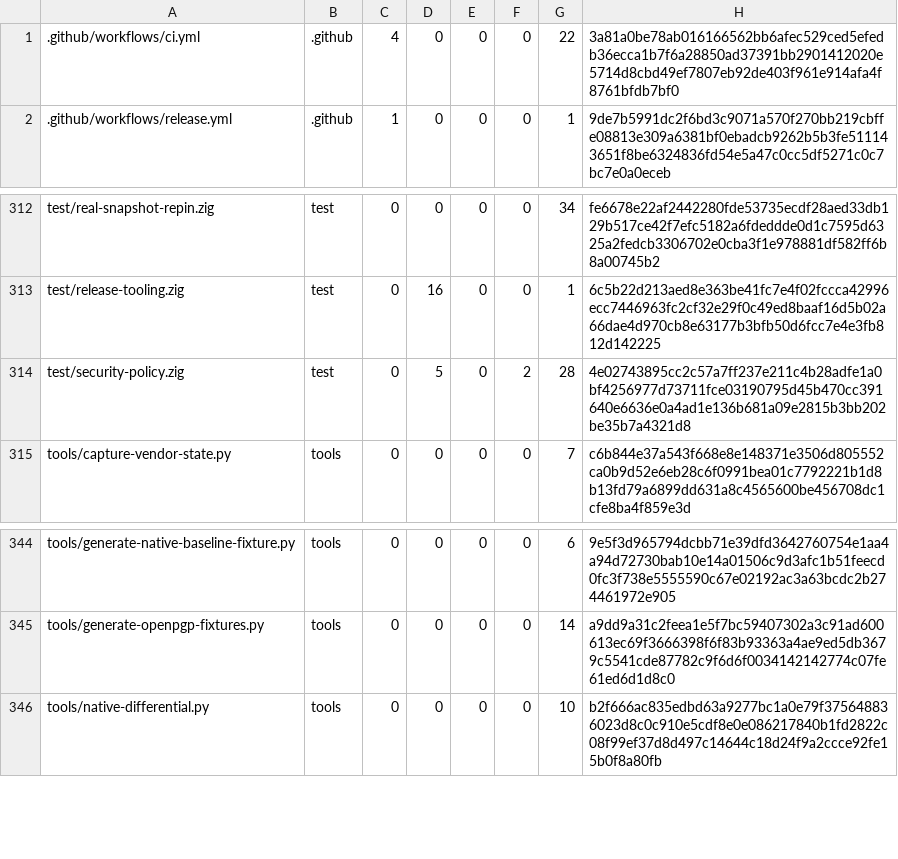
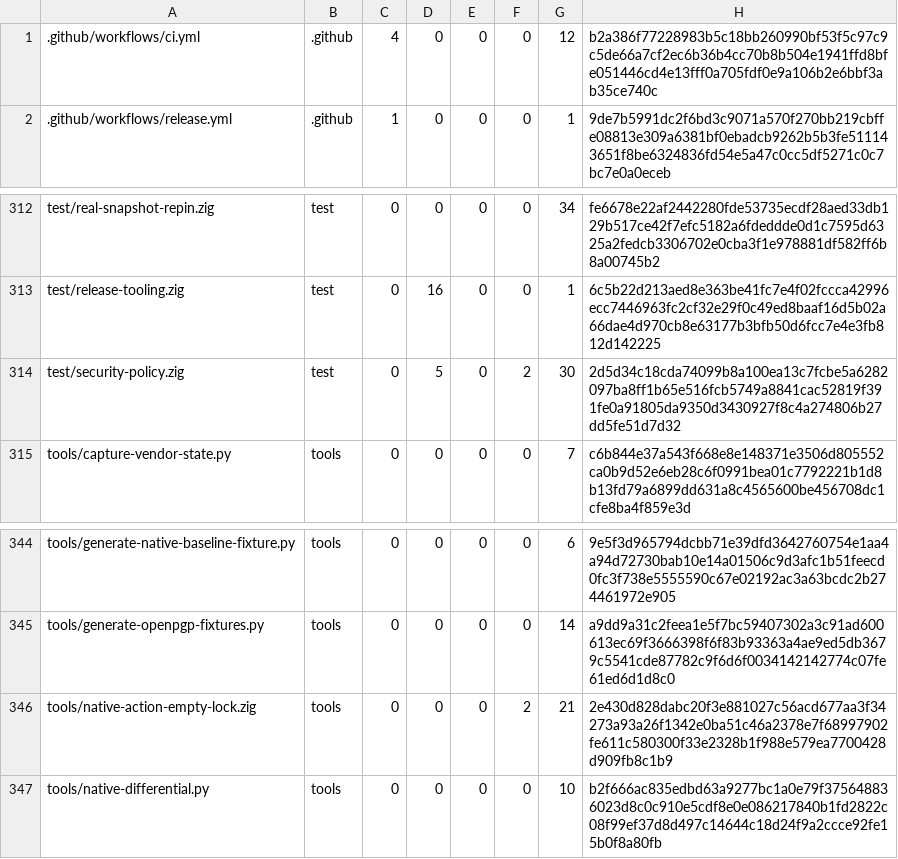
Before and after one commit to cataggar/debz, a TSV file: security/digest-inventory-v1.tsv, drawn as a sheet; only a part is shown, gaps mark what is left out.

```diff
--- a/security/digest-inventory-v1.tsv
+++ b/security/digest-inventory-v1.tsv
@@ -1,2 +1,2 @@
-.github/workflows/ci.yml	.github	4	0	0	0	22	3a81a0be78ab016166562bb6afec529ced5efedb36ecca1b7f6a28850ad37391bb2901412020e5714d8cbd49ef7807eb92de403f961e914afa4f8761bfdb7bf0
+.github/workflows/ci.yml	.github	4	0	0	0	12	b2a386f77228983b5c18bb260990bf53f5c97c9c5de66a7cf2ec6b36b4cc70b8b504e1941ffd8bfe051446cd4e13fff0a705fdf0e9a106b2e6bbf3ab35ce740c
 .github/workflows/release.yml	.github	1	0	0	0	1	9de7b5991dc2f6bd3c9071a570f270bb219cbffe08813e309a6381bf0ebadcb9262b5b3fe511143651f8be6324836fd54e5a47c0cc5df5271c0c7bc7e0a0eceb
@@ -313,3 +313,3 @@ test/real-snapshot-repin.zig	test	0	0	0	0	34	fe6678e22af2442280fde53735ecdf28aed
 test/release-tooling.zig	test	0	16	0	0	1	6c5b22d213aed8e363be41fc7e4f02fccca42996ecc7446963fc2cf32e29f0c49ed8baaf16d5b02a66dae4d970cb8e63177b3bfb50d6fcc7e4e3fb812d142225
-test/security-policy.zig	test	0	5	0	2	28	4e02743895cc2c57a7ff237e211c4b28adfe1a0bf4256977d73711fce03190795d45b470cc391640e6636e0a4ad1e136b681a09e2815b3bb202be35b7a4321d8
+test/security-policy.zig	test	0	5	0	2	30	2d5d34c18cda74099b8a100ea13c7fcbe5a6282097ba8ff1b65e516fcb5749a8841cac52819f391fe0a91805da9350d3430927f8c4a274806b27dd5fe51d7d32
 tools/capture-vendor-state.py	tools	0	0	0	0	7	c6b844e37a543f668e8e148371e3506d805552ca0b9d52e6eb28c6f0991bea01c7792221b1d8b13fd79a6899dd631a8c4565600be456708dc1cfe8ba4f859e3d
@@ -345,2 +345,3 @@ tools/generate-native-baseline-fixture.py	tools	0	0	0	0	6	9e5f3d965794dcbb71e39d
 tools/generate-openpgp-fixtures.py	tools	0	0	0	0	14	a9dd9a31c2feea1e5f7bc59407302a3c91ad600613ec69f3666398f6f83b93363a4ae9ed5db3679c5541cde87782c9f6d6f0034142142774c07fe61ed6d1d8c0
+tools/native-action-empty-lock.zig	tools	0	0	0	2	21	2e430d828dabc20f3e881027c56acd677aa3f34273a93a26f1342e0ba51c46a2378e7f68997902fe611c580300f33e2328b1f988e579ea7700428d909fb8c1b9
 tools/native-differential.py	tools	0	0	0	0	10	b2f666ac835edbd63a9277bc1a0e79f375648836023d8c0c910e5cdf8e0e086217840b1fd2822c08f99ef37d8d497c14644c18d24f9a2ccce92fe15b0f8a80fb
```
Also changed, not shown: 5 other files.
